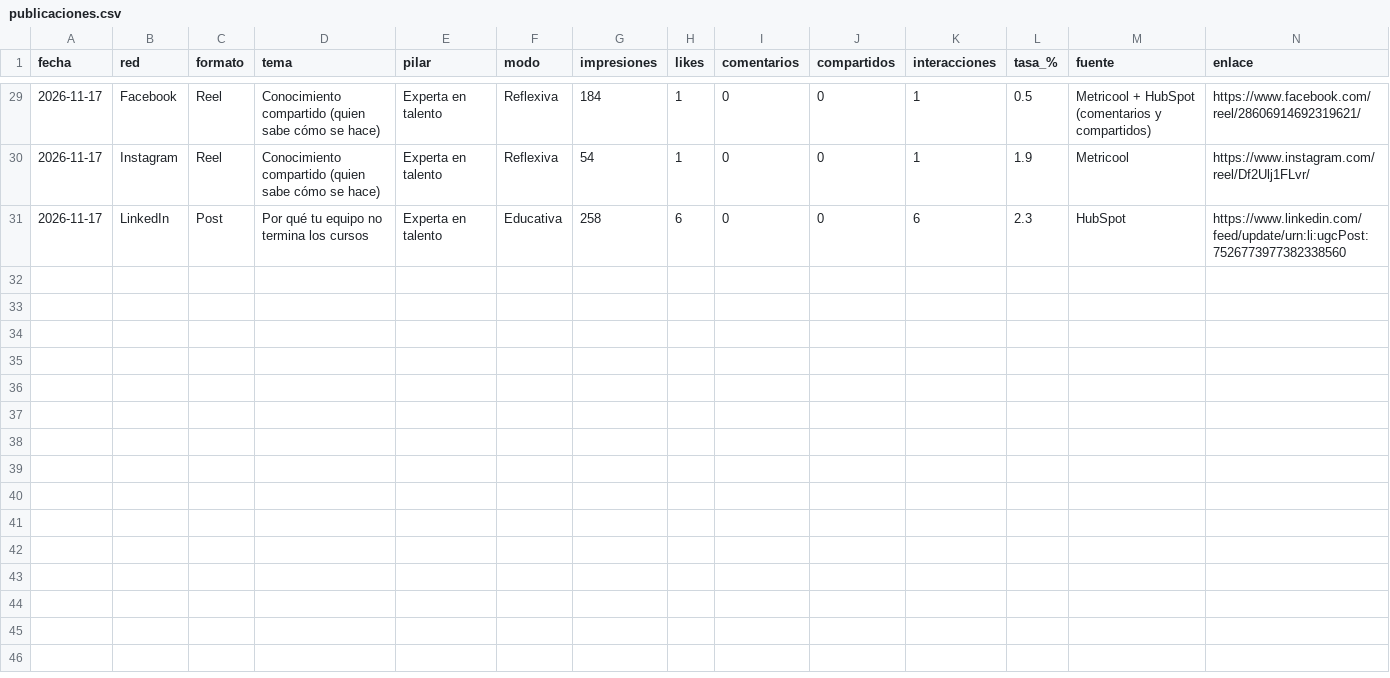
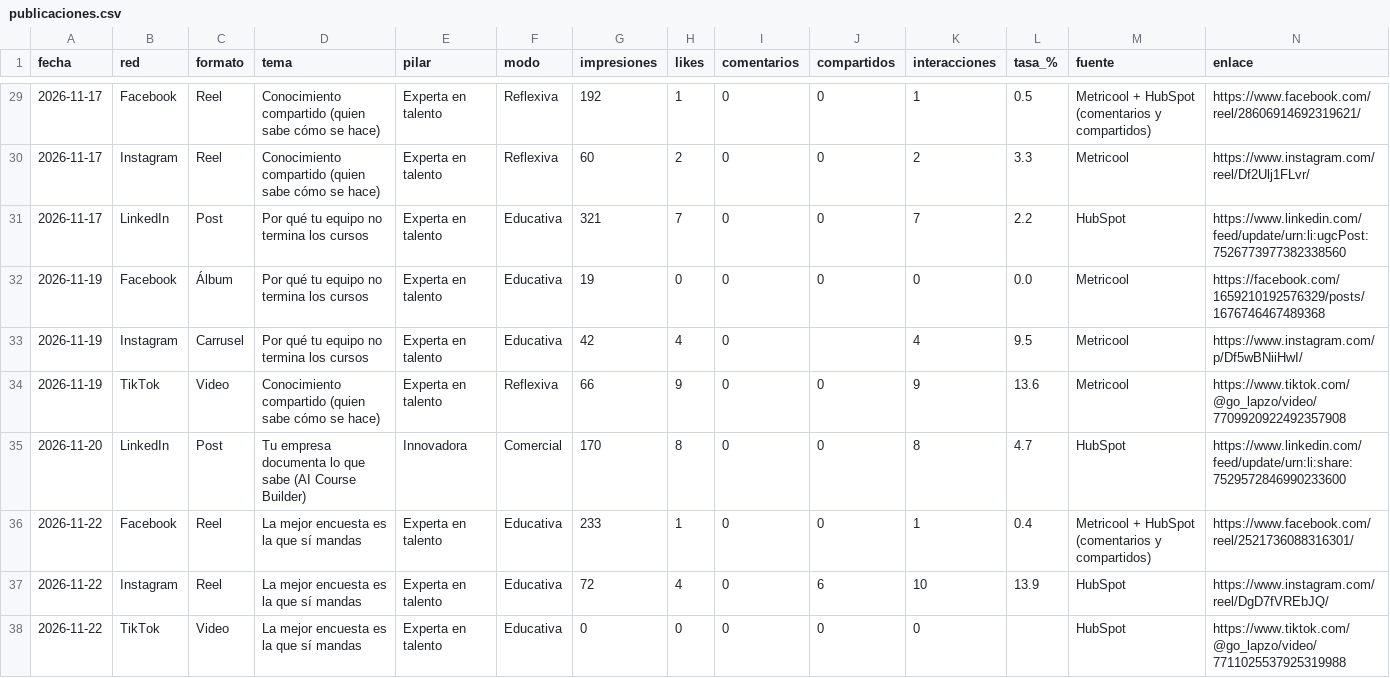
Before and after one commit to MarketingLapzo/Marketing-Reports, a CSV file: rrss/2026-11/publicaciones.csv, drawn as a sheet; only a part is shown, gaps mark what is left out; the diff covers the shown part only.

```diff
--- a/rrss/2026-11/publicaciones.csv
+++ b/rrss/2026-11/publicaciones.csv
@@ -29,3 +29,10 @@
-2026-11-17,Facebook,Reel,Conocimiento compartido (quien sabe cómo se hace),Experta en talento,Reflexiva,184,1,0,0,1,0.5,Metricool + HubSpot (comentarios y compartidos),https://www.facebook.com/reel/28606914692319621/
-2026-11-17,Instagram,Reel,Conocimiento compartido (quien sabe cómo se hace),Experta en talento,Reflexiva,54,1,0,0,1,1.9,Metricool,https://www.instagram.com/reel/Df2Ulj1FLvr/
-2026-11-17,LinkedIn,Post,Por qué tu equipo no termina los cursos,Experta en talento,Educativa,258,6,0,0,6,2.3,HubSpot,https://www.linkedin.com/feed/update/urn:li:ugcPost:7526773977382338560
+2026-11-17,Facebook,Reel,Conocimiento compartido (quien sabe cómo se hace),Experta en talento,Reflexiva,192,1,0,0,1,0.5,Metricool + HubSpot (comentarios y compartidos),https://www.facebook.com/reel/28606914692319621/
+2026-11-17,Instagram,Reel,Conocimiento compartido (quien sabe cómo se hace),Experta en talento,Reflexiva,60,2,0,0,2,3.3,Metricool,https://www.instagram.com/reel/Df2Ulj1FLvr/
+2026-11-17,LinkedIn,Post,Por qué tu equipo no termina los cursos,Experta en talento,Educativa,321,7,0,0,7,2.2,HubSpot,https://www.linkedin.com/feed/update/urn:li:ugcPost:7526773977382338560
+2026-11-19,Facebook,Álbum,Por qué tu equipo no termina los cursos,Experta en talento,Educativa,19,0,0,0,0,0.0,Metricool,https://facebook.com/1659210192576329/posts/1676746467489368
+2026-11-19,Instagram,Carrusel,Por qué tu equipo no termina los cursos,Experta en talento,Educativa,42,4,0,,4,9.5,Metricool,https://www.instagram.com/p/Df5wBNiiHwI/
+2026-11-19,TikTok,Video,Conocimiento compartido (quien sabe cómo se hace),Experta en talento,Reflexiva,66,9,0,0,9,13.6,Metricool,https://www.tiktok.com/@go_lapzo/video/7709920922492357908
+2026-11-20,LinkedIn,Post,Tu empresa documenta lo que sabe (AI Course Builder),Innovadora,Comercial,170,8,0,0,8,4.7,HubSpot,https://www.linkedin.com/feed/update/urn:li:share:7529572846990233600
+2026-11-22,Facebook,Reel,La mejor encuesta es la que sí mandas,Experta en talento,Educativa,233,1,0,0,1,0.4,Metricool + HubSpot (comentarios y compartidos),https://www.facebook.com/reel/2521736088316301/
+2026-11-22,Instagram,Reel,La mejor encuesta es la que sí mandas,Experta en talento,Educativa,72,4,0,6,10,13.9,HubSpot,https://www.instagram.com/reel/DgD7fVREbJQ/
+2026-11-22,TikTok,Video,La mejor encuesta es la que sí mandas,Experta en talento,Educativa,0,0,0,0,0,,HubSpot,https://www.tiktok.com/@go_lapzo/video/7711025537925319988
```
Also changed, not shown: 63 edited cells elsewhere in this file, 12 other files.
